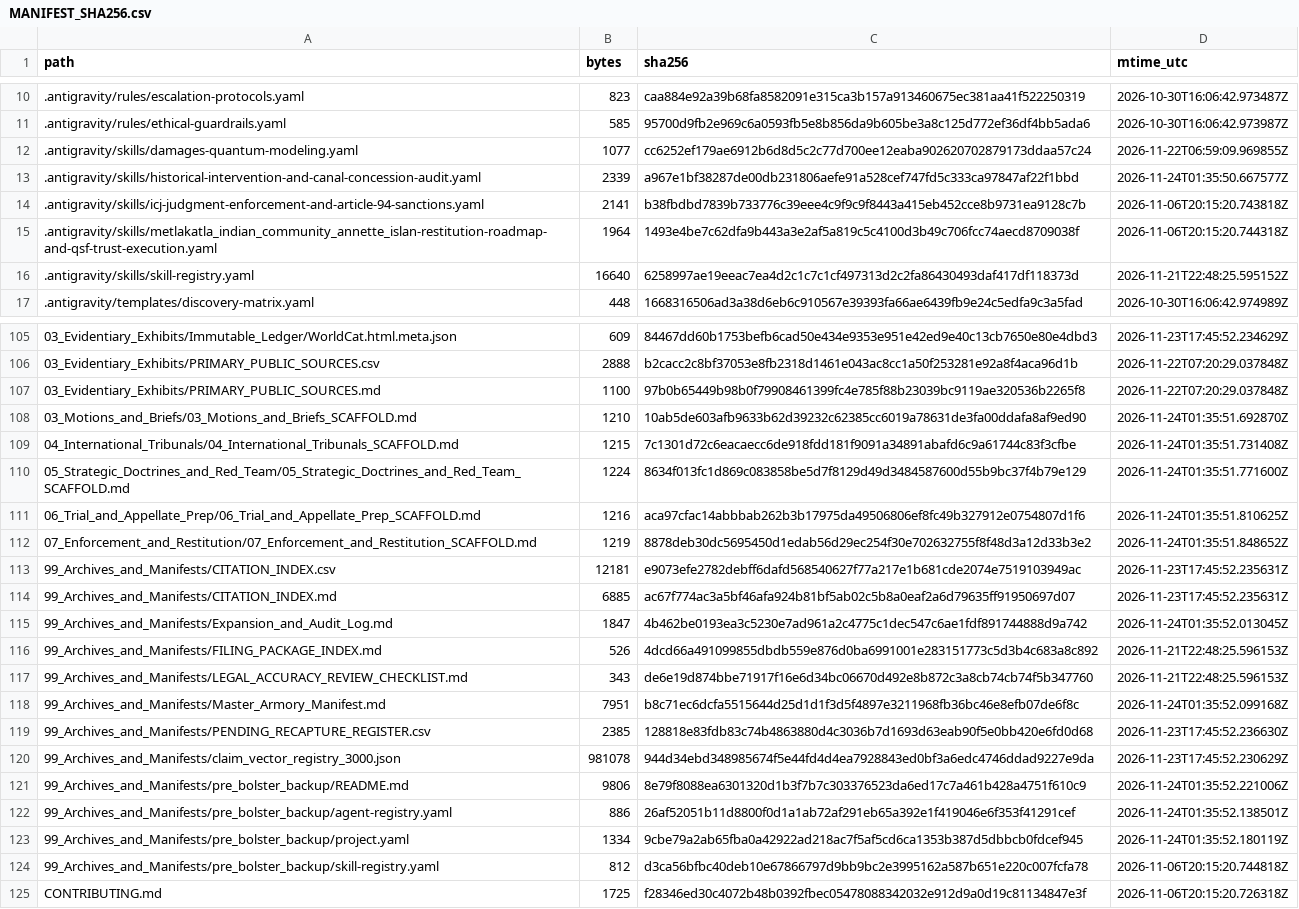
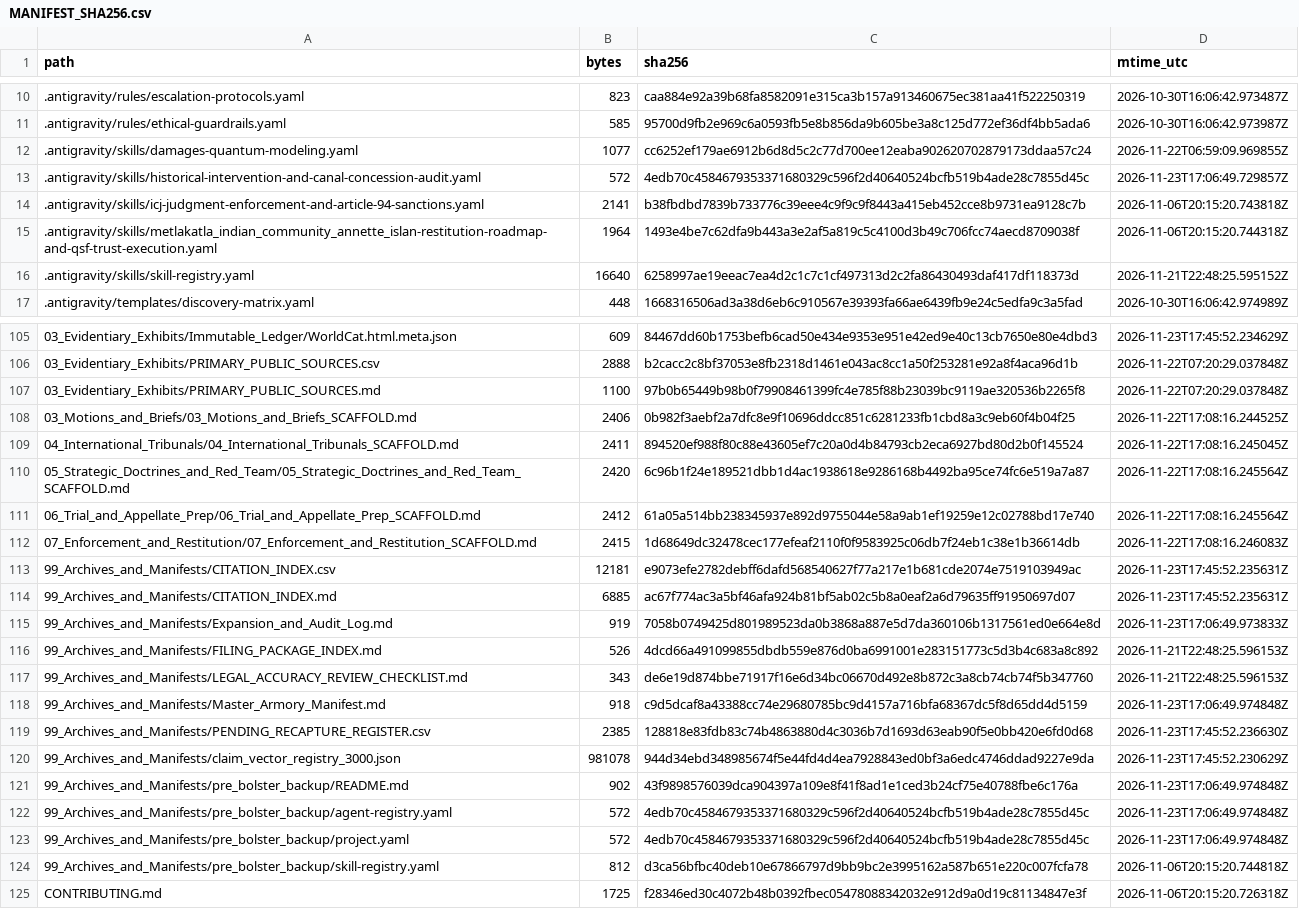
Before and after one commit to GlobalRestitutionAlliance/turtle-island-us-ak-metlakatla-indian-community-annette-isla-master-litigation, a CSV file: 99_Archives_and_Manifests/MANIFEST_SHA256.csv, drawn as a sheet; only a part is shown, gaps mark what is left out; the diff covers the shown part only.

```diff
--- a/99_Archives_and_Manifests/MANIFEST_SHA256.csv
+++ b/99_Archives_and_Manifests/MANIFEST_SHA256.csv
@@ -12,3 +12,3 @@ path,bytes,sha256,mtime_utc
 .antigravity/skills/damages-quantum-modeling.yaml,1077,cc6252ef179ae6912b6d8d5c2c77d700ee12eaba902620702879173ddaa57c24,2026-11-22T06:59:09.969855Z
-.antigravity/skills/historical-intervention-and-canal-concession-audit.yaml,2339,a967e1bf38287de00db231806aefe91a528cef747fd5c333ca97847af22f1bbd,2026-11-24T01:35:50.667577Z
+.antigravity/skills/historical-intervention-and-canal-concession-audit.yaml,572,4edb70c4584679353371680329c596f2d40640524bcfb519b4ade28c7855d45c,2026-11-23T17:06:49.729857Z
 .antigravity/skills/icj-judgment-enforcement-and-article-94-sanctions.yaml,2141,b38fbdbd7839b733776c39eee4c9f9c9f8443a415eb452cce8b9731ea9128c7b,2026-11-06T20:15:20.743818Z
@@ -107,18 +107,18 @@ path,bytes,sha256,mtime_utc
 03_Evidentiary_Exhibits/PRIMARY_PUBLIC_SOURCES.md,1100,97b0b65449b98b0f79908461399fc4e785f88b23039bc9119ae320536b2265f8,2026-11-22T07:20:29.037848Z
-03_Motions_and_Briefs/03_Motions_and_Briefs_SCAFFOLD.md,1210,10ab5de603afb9633b62d39232c62385cc6019a78631de3fa00ddafa8af9ed90,2026-11-24T01:35:51.692870Z
-04_International_Tribunals/04_International_Tribunals_SCAFFOLD.md,1215,7c1301d72c6eacaecc6de918fdd181f9091a34891abafd6c9a61744c83f3cfbe,2026-11-24T01:35:51.731408Z
-05_Strategic_Doctrines_and_Red_Team/05_Strategic_Doctrines_and_Red_Team_SCAFFOLD.md,1224,8634f013fc1d869c083858be5d7f8129d49d3484587600d55b9bc37f4b79e129,2026-11-24T01:35:51.771600Z
-06_Trial_and_Appellate_Prep/06_Trial_and_Appellate_Prep_SCAFFOLD.md,1216,aca97cfac14abbbab262b3b17975da49506806ef8fc49b327912e0754807d1f6,2026-11-24T01:35:51.810625Z
-07_Enforcement_and_Restitution/07_Enforcement_and_Restitution_SCAFFOLD.md,1219,8878deb30dc5695450d1edab56d29ec254f30e702632755f8f48d3a12d33b3e2,2026-11-24T01:35:51.848652Z
+03_Motions_and_Briefs/03_Motions_and_Briefs_SCAFFOLD.md,2406,0b982f3aebf2a7dfc8e9f10696ddcc851c6281233fb1cbd8a3c9eb60f4b04f25,2026-11-22T17:08:16.244525Z
+04_International_Tribunals/04_International_Tribunals_SCAFFOLD.md,2411,894520ef988f80c88e43605ef7c20a0d4b84793cb2eca6927bd80d2b0f145524,2026-11-22T17:08:16.245045Z
+05_Strategic_Doctrines_and_Red_Team/05_Strategic_Doctrines_and_Red_Team_SCAFFOLD.md,2420,6c96b1f24e189521dbb1d4ac1938618e9286168b4492ba95ce74fc6e519a7a87,2026-11-22T17:08:16.245564Z
+06_Trial_and_Appellate_Prep/06_Trial_and_Appellate_Prep_SCAFFOLD.md,2412,61a05a514bb238345937e892d9755044e58a9ab1ef19259e12c02788bd17e740,2026-11-22T17:08:16.245564Z
+07_Enforcement_and_Restitution/07_Enforcement_and_Restitution_SCAFFOLD.md,2415,1d68649dc32478cec177efeaf2110f0f9583925c06db7f24eb1c38e1b36614db,2026-11-22T17:08:16.246083Z
 99_Archives_and_Manifests/CITATION_INDEX.csv,12181,e9073efe2782debff6dafd568540627f77a217e1b681cde2074e7519103949ac,2026-11-23T17:45:52.235631Z
 99_Archives_and_Manifests/CITATION_INDEX.md,6885,ac67f774ac3a5bf46afa924b81bf5ab02c5b8a0eaf2a6d79635ff91950697d07,2026-11-23T17:45:52.235631Z
-99_Archives_and_Manifests/Expansion_and_Audit_Log.md,1847,4b462be0193ea3c5230e7ad961a2c4775c1dec547c6ae1fdf891744888d9a742,2026-11-24T01:35:52.013045Z
+99_Archives_and_Manifests/Expansion_and_Audit_Log.md,919,7058b0749425d801989523da0b3868a887e5d7da360106b1317561ed0e664e8d,2026-11-23T17:06:49.973833Z
 99_Archives_and_Manifests/FILING_PACKAGE_INDEX.md,526,4dcd66a491099855dbdb559e876d0ba6991001e283151773c5d3b4c683a8c892,2026-11-21T22:48:25.596153Z
 99_Archives_and_Manifests/LEGAL_ACCURACY_REVIEW_CHECKLIST.md,343,de6e19d874bbe71917f16e6d34bc06670d492e8b872c3a8cb74cb74f5b347760,2026-11-21T22:48:25.596153Z
-99_Archives_and_Manifests/Master_Armory_Manifest.md,7951,b8c71ec6dcfa5515644d25d1d1f3d5f4897e3211968fb36bc46e8efb07de6f8c,2026-11-24T01:35:52.099168Z
+99_Archives_and_Manifests/Master_Armory_Manifest.md,918,c9d5dcaf8a43388cc74e29680785bc9d4157a716bfa68367dc5f8d65dd4d5159,2026-11-23T17:06:49.974848Z
 99_Archives_and_Manifests/PENDING_RECAPTURE_REGISTER.csv,2385,128818e83fdb83c74b4863880d4c3036b7d1693d63eab90f5e0bb420e6fd0d68,2026-11-23T17:45:52.236630Z
 99_Archives_and_Manifests/claim_vector_registry_3000.json,981078,944d34ebd348985674f5e44fd4d4ea7928843ed0bf3a6edc4746ddad9227e9da,2026-11-23T17:45:52.230629Z
-99_Archives_and_Manifests/pre_bolster_backup/README.md,9806,8e79f8088ea6301320d1b3f7b7c303376523da6ed17c7a461b428a4751f610c9,2026-11-24T01:35:52.221006Z
-99_Archives_and_Manifests/pre_bolster_backup/agent-registry.yaml,886,26af52051b11d8800f0d1a1ab72af291eb65a392e1f419046e6f353f41291cef,2026-11-24T01:35:52.138501Z
-99_Archives_and_Manifests/pre_bolster_backup/project.yaml,1334,9cbe79a2ab65fba0a42922ad218ac7f5af5cd6ca1353b387d5dbbcb0fdcef945,2026-11-24T01:35:52.180119Z
+99_Archives_and_Manifests/pre_bolster_backup/README.md,902,43f9898576039dca904397a109e8f41f8ad1e1ced3b24cf75e40788fbe6c176a,2026-11-23T17:06:49.974848Z
+99_Archives_and_Manifests/pre_bolster_backup/agent-registry.yaml,572,4edb70c4584679353371680329c596f2d40640524bcfb519b4ade28c7855d45c,2026-11-23T17:06:49.974848Z
+99_Archives_and_Manifests/pre_bolster_backup/project.yaml,572,4edb70c4584679353371680329c596f2d40640524bcfb519b4ade28c7855d45c,2026-11-23T17:06:49.974848Z
 99_Archives_and_Manifests/pre_bolster_backup/skill-registry.yaml,812,d3ca56bfbc40deb10e67866797d9bb9bc2e3995162a587b651e220c007fcfa78,2026-11-06T20:15:20.744818Z
```
Also changed, not shown: 77 edited cells elsewhere in this file, 37 other files.
